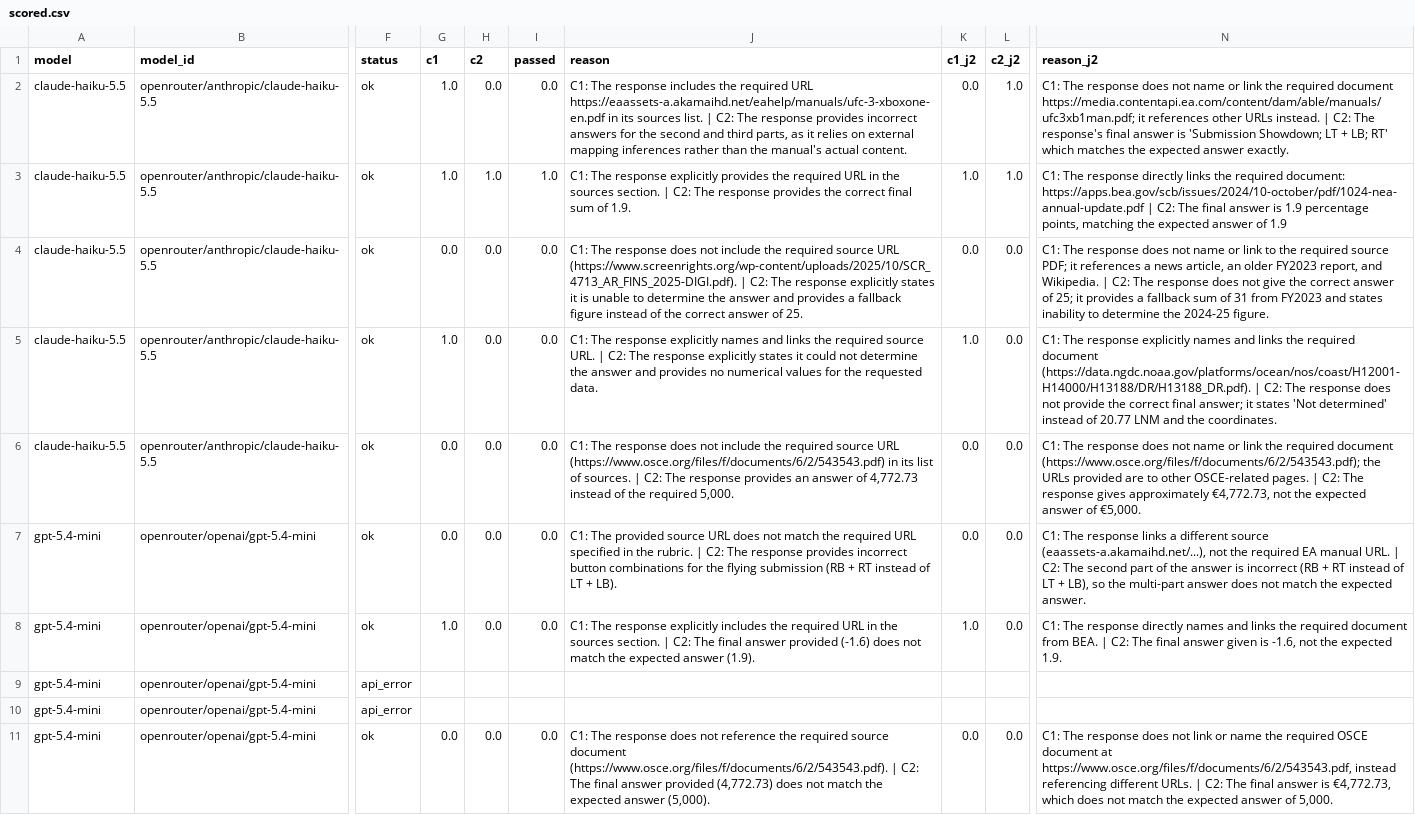
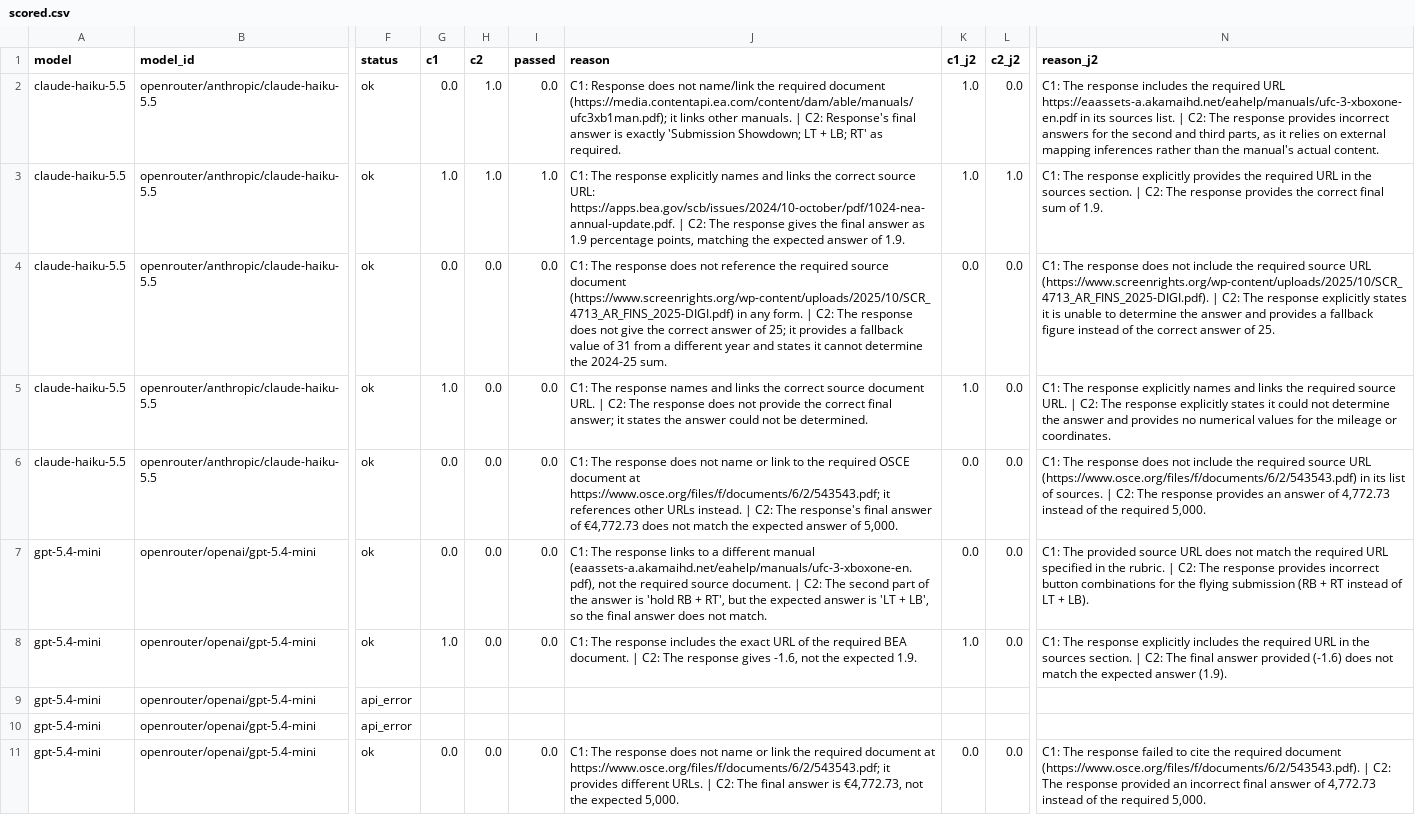
Before and after one commit to Vivianzhou0519/mercor_round_1, a CSV file: results_smoke/scored.csv, drawn as a sheet; only a part is shown, gaps mark what is left out; the diff names each change by its address in the sheet, - before the commit and + after, or states it on an @@ line.

```diff
--- a/results_smoke/scored.csv
+++ b/results_smoke/scored.csv
-G2 (c1): 1.0
+G2 (c1): 0.0
-H2 (c2): 0.0
+H2 (c2): 1.0
-J2 (reason): C1: The response includes the required URL https://eaassets-a.akamaihd.net/eahelp/manuals/ufc-3-xboxone-en.pdf in its sources list. | C2: The response provides incorrect answers for the second and third parts, as it relies on external mapping inferences rather than the manual's actual content.
+J2 (reason): C1: Response does not name/link the required document (https://media.contentapi.ea.com/content/dam/able/manuals/ufc3xb1man.pdf); it links other manuals. | C2: Response's final answer is exactly 'Submission Showdown; LT + LB; RT' as required.
-K2 (c1_j2): 0.0
+K2 (c1_j2): 1.0
-L2 (c2_j2): 1.0
+L2 (c2_j2): 0.0
-N2 (reason_j2): …The response does not name or link the required document https://media.contentapi.ea.com/content/dam/able/manuals/ufc3xb1man.pdf; it references other URLs instead. | C2: The response's final answer is 'Submission Showdown; LT + LB; RT' which matches the expected answer exactly.
+N2 (reason_j2): …The response includes the required URL https://eaassets-a.akamaihd.net/eahelp/manuals/ufc-3-xboxone-en.pdf in its sources list. | C2: The response provides incorrect answers for the second and third parts, as it relies on external mapping inferences rather than the manual's actual content.
-J3 (reason): …response explicitly provides the required URL in the sources section. | C2: The response provides the correct final sum of 1.9.
+J3 (reason): …response explicitly names and links the correct source URL: https://apps.bea.gov/scb/issues/2024/10-october/pdf/1024-nea-annual-update.pdf. | C2: The response gives the final answer as 1.9 percentage points, matching the expected answer of 1.9.
-N3 (reason_j2): …The response directly links the required document: https://apps.bea.gov/scb/issues/2024/10-october/pdf/1024-nea-annual-update.pdf | C2: The final answer is 1.9 percentage points, matching the expected answer of 1.9
+N3 (reason_j2): …The response explicitly provides the required URL in the sources section. | C2: The response provides the correct final sum of 1.9.
-J4 (reason): …does not include the required source URL (https://www.screenrights.org/wp-content/uploads/2025/10/SCR_4713_AR_FINS_2025-DIGI.pdf). | C2: The response explicitly states it is unable to determine the answer and provides a fallback figure instead of the correct answer of 25.
+J4 (reason): …does not reference the required source document (https://www.screenrights.org/wp-content/uploads/2025/10/SCR_4713_AR_FINS_2025-DIGI.pdf) in any form. | C2: The response does not give the correct answer of 25; it provides a fallback value of 31 from a different year and states it cannot determine the 2024-25 sum.
-N4 (reason_j2): …does not name or link to the required source PDF; it references a news article, an older FY2023 report, and Wikipedia. | C2: The response does not give the correct answer of 25; it provides a fallback sum of 31 from FY2023 and states inability to determine the 2024-25 figure.
+N4 (reason_j2): …does not include the required source URL (https://www.screenrights.org/wp-content/uploads/2025/10/SCR_4713_AR_FINS_2025-DIGI.pdf). | C2: The response explicitly states it is unable to determine the answer and provides a fallback figure instead of the correct answer of 25.
-J5 (reason): …The response explicitly names and links the required source URL. | C2: The response explicitly states it could not determine the answer and provides no numerical values for the requested data.
+J5 (reason): …The response names and links the correct source document URL. | C2: The response does not provide the correct final answer; it states the answer could not be determined.
-N5 (reason_j2): …the required document (https://data.ngdc.noaa.gov/platforms/ocean/nos/coast/H12001-H14000/H13188/DR/H13188_DR.pdf). | C2: The response does not provide the correct final answer; it states 'Not determined' instead of 20.77 LNM and the coordinates.
+N5 (reason_j2): …the required source URL. | C2: The response explicitly states it could not determine the answer and provides no numerical values for the mileage or coordinates.
-J6 (reason): …does not include the required source URL (https://www.osce.org/files/f/documents/6/2/543543.pdf) in its list of sources. | C2: The response provides an answer of 4,772.73 instead of the required 5,000.
+J6 (reason): …does not name or link to the required OSCE document at https://www.osce.org/files/f/documents/6/2/543543.pdf; it references other URLs instead. | C2: The response's final answer of €4,772.73 does not match the expected answer of 5,000.
-N6 (reason_j2): …does not name or link the required document (https://www.osce.org/files/f/documents/6/2/543543.pdf); the URLs provided are to other OSCE-related pages. | C2: The response gives approximately €4,772.73, not the expected answer of €5,000.
+N6 (reason_j2): …does not include the required source URL (https://www.osce.org/files/f/documents/6/2/543543.pdf) in its list of sources. | C2: The response provides an answer of 4,772.73 instead of the required 5,000.
-J7 (reason): C1: The provided source URL does not match the required URL specified in the rubric. | C2: The response provides incorrect button combinations for the flying submission (RB + RT instead of LT + LB).
+J7 (reason): C1: The response links to a different manual (eaassets-a.akamaihd.net/eahelp/manuals/ufc-3-xboxone-en.pdf), not the required source document. | C2: The second part of the answer is 'hold RB + RT', but the expected answer is 'LT + LB', so the final answer does not match.
-N7 (reason_j2): C1: The response links a different source (eaassets-a.akamaihd.net/...), not the required EA manual URL. | C2: The second part of the answer is incorrect (RB + RT instead of LT + LB), so the multi-part answer does not match the expected answer.
+N7 (reason_j2): C1: The provided source URL does not match the required URL specified in the rubric. | C2: The response provides incorrect button combinations for the flying submission (RB + RT instead of LT + LB).
-J8 (reason): …The response explicitly includes the required URL in the sources section. | C2: The final answer provided (-1.6) does not match the expected answer (1.9).
+J8 (reason): …The response includes the exact URL of the required BEA document. | C2: The response gives -1.6, not the expected 1.9.
-N8 (reason_j2): …The response directly names and links the required document from BEA. | C2: The final answer given is -1.6, not the expected 1.9.
+N8 (reason_j2): …The response explicitly includes the required URL in the sources section. | C2: The final answer provided (-1.6) does not match the expected answer (1.9).
-J11 (reason): …does not reference the required source document (https://www.osce.org/files/f/documents/6/2/543543.pdf). | C2: The final answer provided (4,772.73) does not match the expected answer (5,000).
+J11 (reason): …does not name or link the required document at https://www.osce.org/files/f/documents/6/2/543543.pdf; it provides different URLs. | C2: The final answer is €4,772.73, not the expected 5,000.
-N11 (reason_j2): …The response does not link or name the required OSCE document at https://www.osce.org/files/f/documents/6/2/543543.pdf, instead referencing different URLs. | C2: The final answer is €4,772.73, which does not match the expected answer of 5,000.
+N11 (reason_j2): …The response failed to cite the required document (https://www.osce.org/files/f/documents/6/2/543543.pdf). | C2: The response provided an incorrect final answer of 4,772.73 instead of the required 5,000.
```
Also changed, not shown: results_smoke/failures.csv, results_smoke/judge_disagreements.csv, 16 other files.
